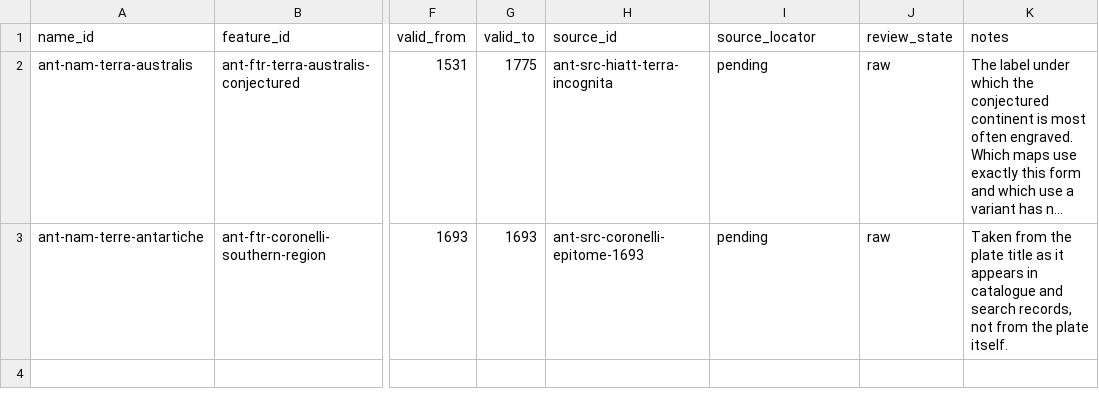
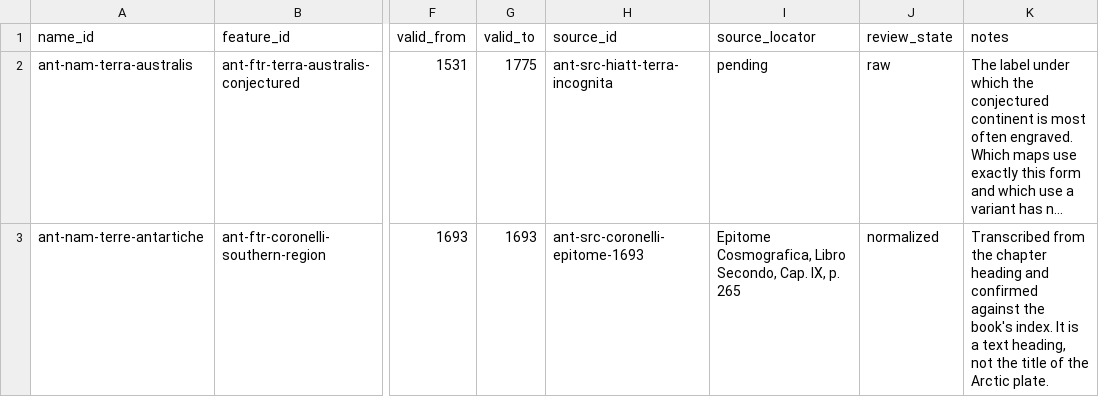
Before and after one commit to vladsimion/terra-chartarum, a CSV file: data/antarctica/names.csv, drawn as a sheet; only a part is shown, gaps mark what is left out; long unchanged cells end in …; the diff names each change by its address in the sheet, - before the commit and + after, or states it on an @@ line.

```diff
--- a/data/antarctica/names.csv
+++ b/data/antarctica/names.csv
-I3 (source_locator): pending
+I3 (source_locator): Epitome Cosmografica, Libro Secondo, Cap. IX, p. 265
-J3 (review_state): raw
+J3 (review_state): normalized
-K3 (notes): Taken from the plate title as it appears in catalogue and search records, not from the plate itself.
+K3 (notes): Transcribed from the chapter heading and confirmed against the book's index. It is a text heading, not the title of the Arctic plate.
```
Also changed, not shown: data/antarctica/feature-evidence.csv, data/antarctica/features.csv, 18 other files.
